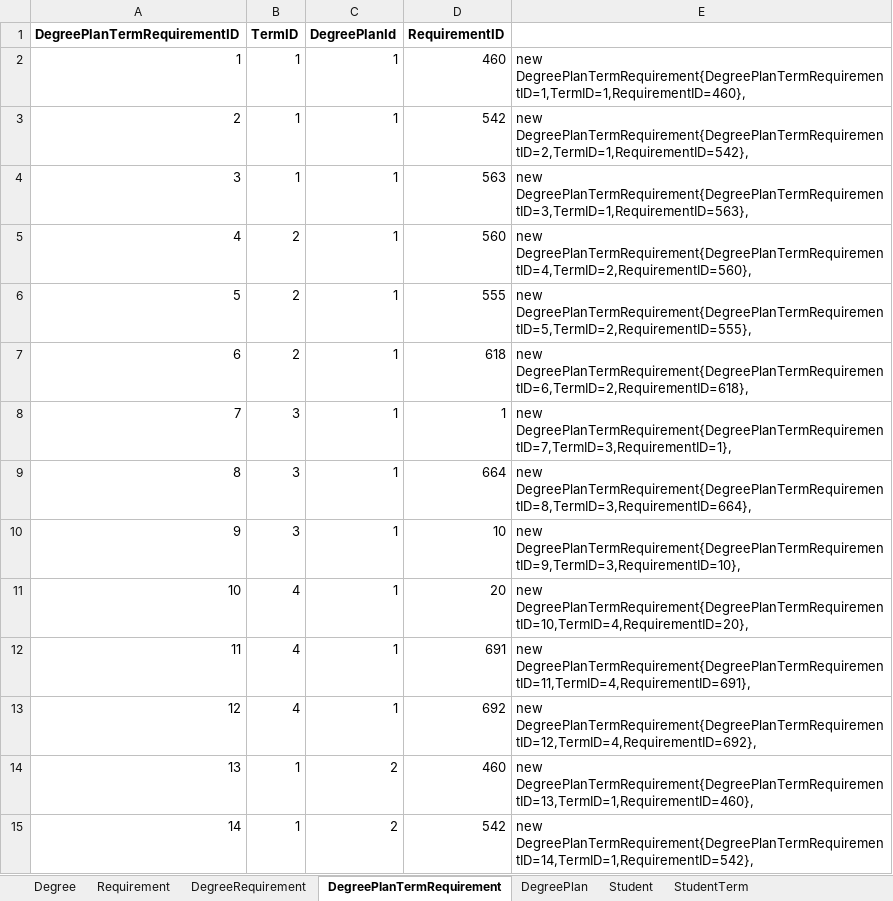
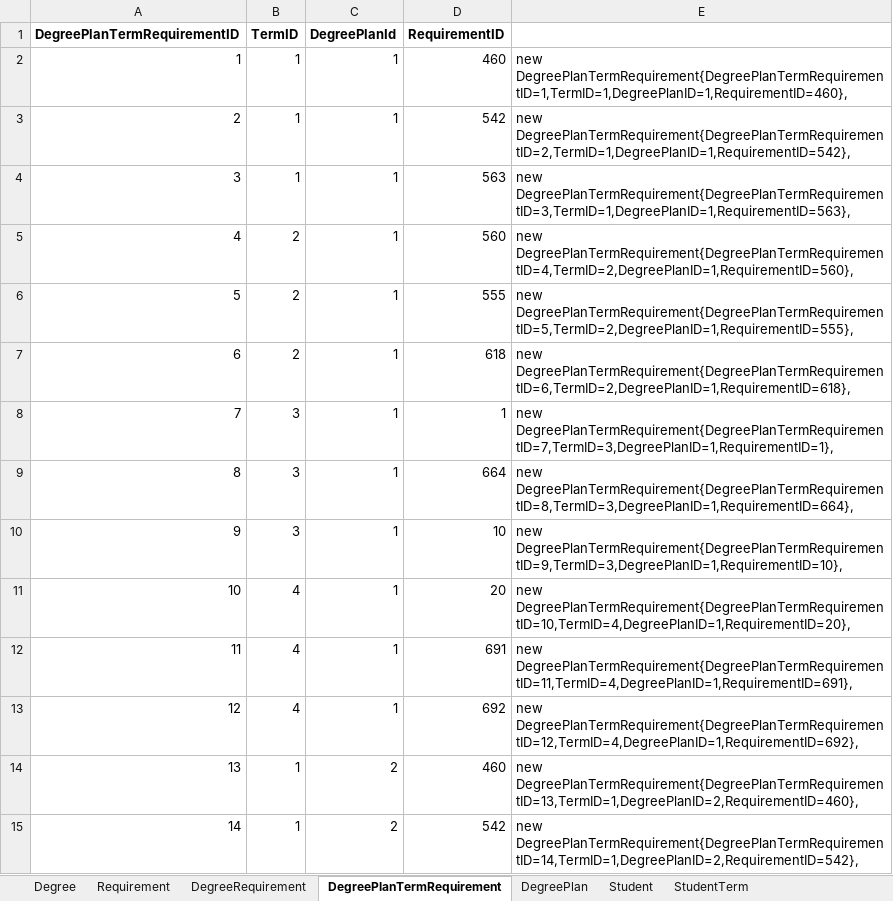
Before and after one commit to HariPriyaJupally/MVC-Plan, an Excel workbook: Book1.xlsx, sheet DegreePlanTermRequirement, drawn as a sheet; only a part is shown; values as stored, in another font and other column widths than the file's, no borders; the diff covers the shown part only; the diff names each change by its address in the sheet, - before the commit and + after, or states it on an @@ line.

```diff
--- a/Book1.xlsx (sheet DegreePlanTermRequirement)
+++ b/Book1.xlsx (sheet DegreePlanTermRequirement)
-E2: new DegreePlanTermRequirement{DegreePlanTermRequirementID=1,TermID=1,RequirementID=460},
+E2: new DegreePlanTermRequirement{DegreePlanTermRequirementID=1,TermID=1,DegreePlanID=1,RequirementID=460},
-E3: new DegreePlanTermRequirement{DegreePlanTermRequirementID=2,TermID=1,RequirementID=542},
+E3: new DegreePlanTermRequirement{DegreePlanTermRequirementID=2,TermID=1,DegreePlanID=1,RequirementID=542},
-E4: new DegreePlanTermRequirement{DegreePlanTermRequirementID=3,TermID=1,RequirementID=563},
+E4: new DegreePlanTermRequirement{DegreePlanTermRequirementID=3,TermID=1,DegreePlanID=1,RequirementID=563},
-E5: new DegreePlanTermRequirement{DegreePlanTermRequirementID=4,TermID=2,RequirementID=560},
+E5: new DegreePlanTermRequirement{DegreePlanTermRequirementID=4,TermID=2,DegreePlanID=1,RequirementID=560},
-E6: new DegreePlanTermRequirement{DegreePlanTermRequirementID=5,TermID=2,RequirementID=555},
+E6: new DegreePlanTermRequirement{DegreePlanTermRequirementID=5,TermID=2,DegreePlanID=1,RequirementID=555},
-E7: new DegreePlanTermRequirement{DegreePlanTermRequirementID=6,TermID=2,RequirementID=618},
+E7: new DegreePlanTermRequirement{DegreePlanTermRequirementID=6,TermID=2,DegreePlanID=1,RequirementID=618},
-E8: new DegreePlanTermRequirement{DegreePlanTermRequirementID=7,TermID=3,RequirementID=1},
+E8: new DegreePlanTermRequirement{DegreePlanTermRequirementID=7,TermID=3,DegreePlanID=1,RequirementID=1},
-E9: new DegreePlanTermRequirement{DegreePlanTermRequirementID=8,TermID=3,RequirementID=664},
+E9: new DegreePlanTermRequirement{DegreePlanTermRequirementID=8,TermID=3,DegreePlanID=1,RequirementID=664},
-E10: new DegreePlanTermRequirement{DegreePlanTermRequirementID=9,TermID=3,RequirementID=10},
+E10: new DegreePlanTermRequirement{DegreePlanTermRequirementID=9,TermID=3,DegreePlanID=1,RequirementID=10},
-E11: new DegreePlanTermRequirement{DegreePlanTermRequirementID=10,TermID=4,RequirementID=20},
+E11: new DegreePlanTermRequirement{DegreePlanTermRequirementID=10,TermID=4,DegreePlanID=1,RequirementID=20},
-E12: new DegreePlanTermRequirement{DegreePlanTermRequirementID=11,TermID=4,RequirementID=691},
+E12: new DegreePlanTermRequirement{DegreePlanTermRequirementID=11,TermID=4,DegreePlanID=1,RequirementID=691},
-E13: new DegreePlanTermRequirement{DegreePlanTermRequirementID=12,TermID=4,RequirementID=692},
+E13: new DegreePlanTermRequirement{DegreePlanTermRequirementID=12,TermID=4,DegreePlanID=1,RequirementID=692},
-E14: new DegreePlanTermRequirement{DegreePlanTermRequirementID=13,TermID=1,RequirementID=460},
+E14: new DegreePlanTermRequirement{DegreePlanTermRequirementID=13,TermID=1,DegreePlanID=2,RequirementID=460},
-E15: new DegreePlanTermRequirement{DegreePlanTermRequirementID=14,TermID=1,RequirementID=542},
+E15: new DegreePlanTermRequirement{DegreePlanTermRequirementID=14,TermID=1,DegreePlanID=2,RequirementID=542},
```
Also changed, not shown: 96 added rows and 10 edited cells elsewhere in this sheet, 5 other files.
